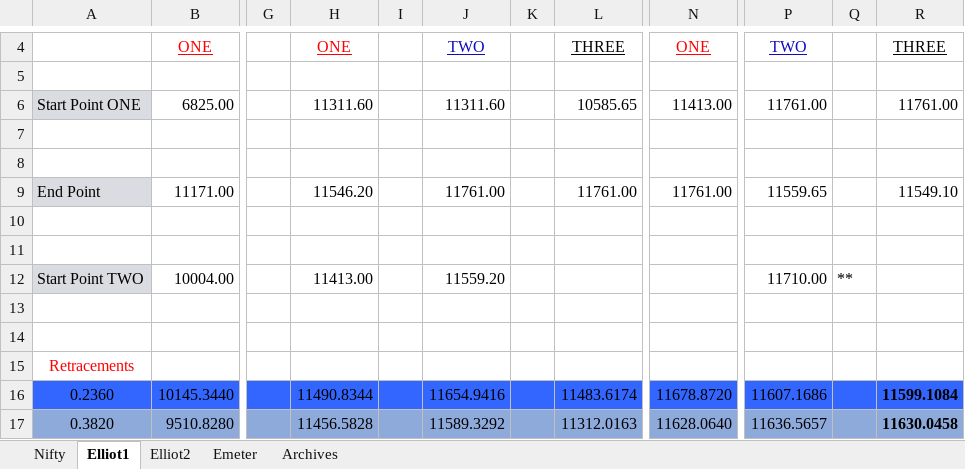
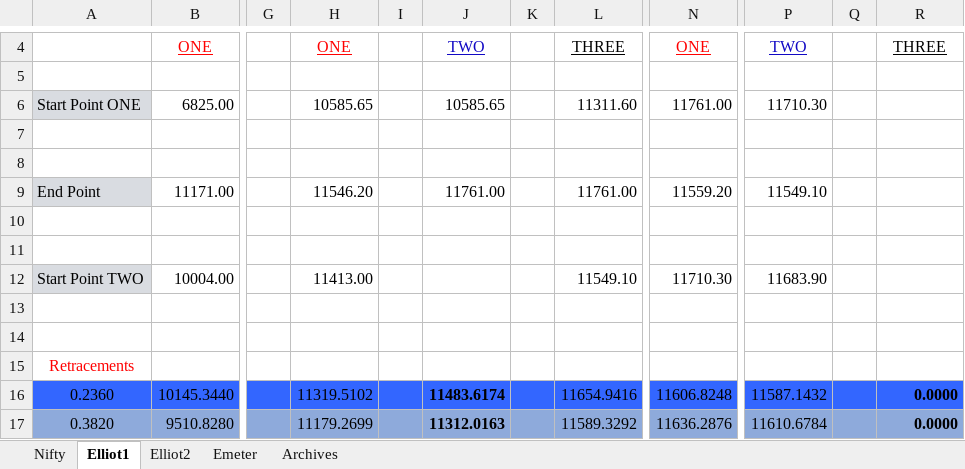
Before and after one commit to anbumaran/stocks, an Excel workbook: Pivots.xlsx, sheet Elliot1, drawn as a sheet; only a part is shown, gaps mark what is left out; values as stored, in another font and other column widths than the file's, no borders; the diff covers the shown part only; the diff names each change by its address in the sheet, - before the commit and + after, or states it on an @@ line.

Commit message:
iTrack:

```diff
--- a/Pivots.xlsx (sheet Elliot1)
+++ b/Pivots.xlsx (sheet Elliot1)
-H6: 11311.60
+H6: 10585.65
-J6: 11311.60
+J6: 10585.65
-L6: 10585.65
+L6: 11311.60
-N6: 11413.00
+N6: 11761.00
-P6: 11761.00
+P6: 11710.30
-R6: 11761.00
+R6: (empty)
-N9: 11761.00
+N9: 11559.20
-P9: 11559.65
+P9: 11549.10
-R9: 11549.10
+R9: (empty)
-J12: 11559.20
+J12: (empty)
-L12: (empty)
+L12: 11549.10
-N12: (empty)
+N12: 11710.30
-P12: 11710.00
+P12: 11683.90
-Q12: **
+Q12: (empty)
-H16: 11490.8344
+H16: 11319.5102
-J16: 11654.9416
+J16: 11483.6174
-J16:J17 bold: off
+J16:J17 bold: on
-L16: 11483.6174
+L16: 11654.9416
-N16: 11678.8720
+N16: 11606.8248
-P16: 11607.1686
+P16: 11587.1432
-R16: 11599.1084
+R16: 0.0000
-H17: 11456.5828
+H17: 11179.2699
-J17: 11589.3292
+J17: 11312.0163
-L17: 11312.0163
+L17: 11589.3292
-N17: 11628.0640
+N17: 11636.2876
-P17: 11636.5657
+P17: 11610.6784
-R17: 11630.0458
+R17: 0.0000
```
Also changed, not shown: 186 edited cells and cell formats elsewhere in this sheet, sheet Nifty, hidden cells.
